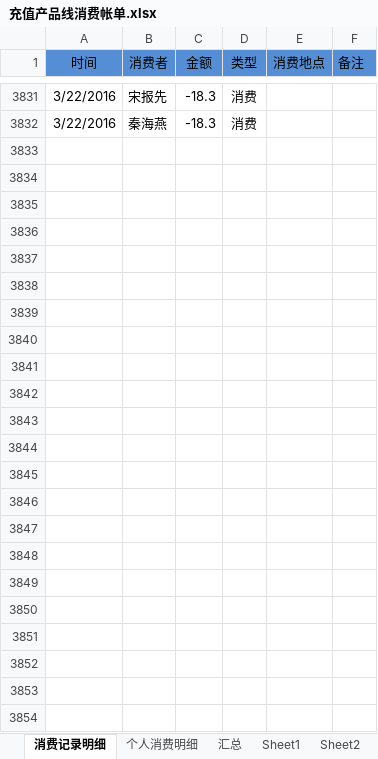
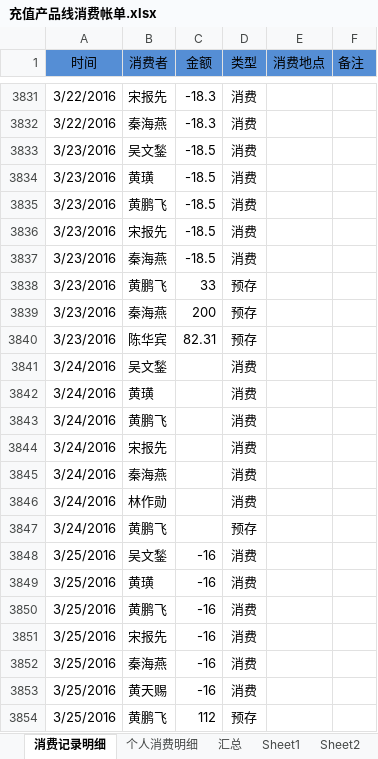
Before and after one commit to junyangren/BillingInfo, an Excel workbook: 充值产品线消费帐单.xlsx, sheet 消费记录明细, drawn as a sheet; only a part is shown, gaps mark what is left out; values as stored, in another font and other column widths than the file's, no borders; conditional formats not drawn; the diff names each change by its address in the sheet, - before the commit and + after, or states it on an @@ line.

Commit message:
ok

```diff
--- a/充值产品线消费帐单.xlsx (sheet 消费记录明细)
+++ b/充值产品线消费帐单.xlsx (sheet 消费记录明细)
+row 3833: 3/23/2016 | 吴文鍫 | -18.5 | 消费
+row 3834: 3/23/2016 | 黄璜 | -18.5 | 消费
+row 3835: 3/23/2016 | 黄鹏飞 | -18.5 | 消费
+row 3836: 3/23/2016 | 宋报先 | -18.5 | 消费
+row 3837: 3/23/2016 | 秦海燕 | -18.5 | 消费
+row 3838: 3/23/2016 | 黄鹏飞 | 33 | 预存
+row 3839: 3/23/2016 | 秦海燕 | 200 | 预存
+row 3840: 3/23/2016 | 陈华宾 | 82.31 | 预存
+row 3841: 3/24/2016 | 吴文鍫 |  | 消费
+row 3842: 3/24/2016 | 黄璜 |  | 消费
+row 3843: 3/24/2016 | 黄鹏飞 |  | 消费
+row 3844: 3/24/2016 | 宋报先 |  | 消费
+row 3845: 3/24/2016 | 秦海燕 |  | 消费
+row 3846: 3/24/2016 | 林作勋 |  | 消费
+row 3847: 3/24/2016 | 黄鹏飞 |  | 预存
+row 3848: 3/25/2016 | 吴文鍫 | -16 | 消费
+row 3849: 3/25/2016 | 黄璜 | -16 | 消费
+row 3850: 3/25/2016 | 黄鹏飞 | -16 | 消费
+row 3851: 3/25/2016 | 宋报先 | -16 | 消费
+row 3852: 3/25/2016 | 秦海燕 | -16 | 消费
+row 3853: 3/25/2016 | 黄天赐 | -16 | 消费
+row 3854: 3/25/2016 | 黄鹏飞 | 112 | 预存
```
Also changed, not shown: sheet 个人消费明细, sheet 汇总.
